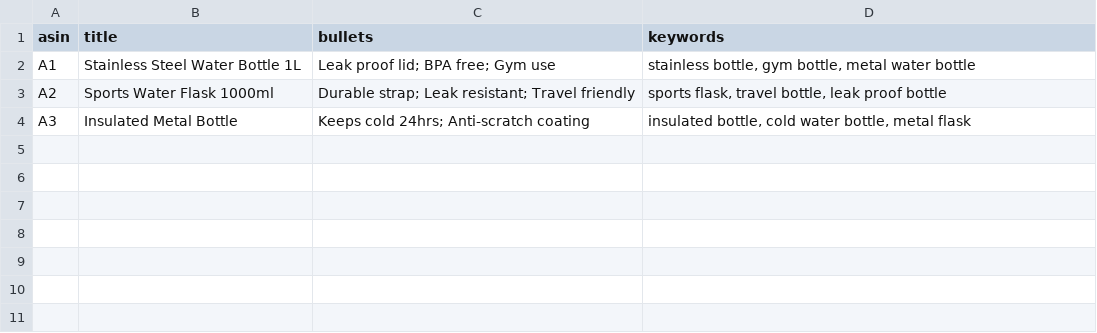
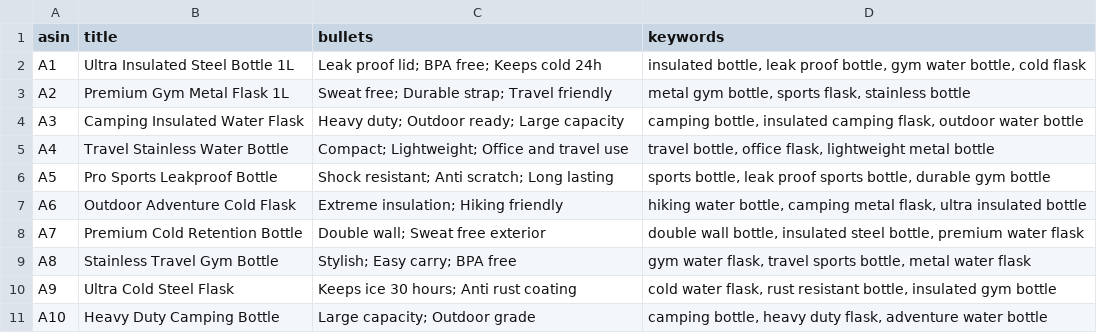
Before and after one commit to shashank-014/amazon_automation_project, a CSV file: competitor_listings.csv, drawn as a sheet.

```diff
--- a/competitor_listings.csv
+++ b/competitor_listings.csv
@@ -1,4 +1,11 @@
 asin,title,bullets,keywords
-A1,"Stainless Steel Water Bottle 1L","Leak proof lid; BPA free; Gym use","stainless bottle, gym bottle, metal water bottle"
-A2,"Sports Water Flask 1000ml","Durable strap; Leak resistant; Travel friendly","sports flask, travel bottle, leak proof bottle"
-A3,"Insulated Metal Bottle","Keeps cold 24hrs; Anti-scratch coating","insulated bottle, cold water bottle, metal flask"
+A1,Ultra Insulated Steel Bottle 1L,"Leak proof lid; BPA free; Keeps cold 24h","insulated bottle, leak proof bottle, gym water bottle, cold flask"
+A2,Premium Gym Metal Flask 1L,"Sweat free; Durable strap; Travel friendly","metal gym bottle, sports flask, stainless bottle"
+A3,Camping Insulated Water Flask,"Heavy duty; Outdoor ready; Large capacity","camping bottle, insulated camping flask, outdoor water bottle"
+A4,Travel Stainless Water Bottle,"Compact; Lightweight; Office and travel use","travel bottle, office flask, lightweight metal bottle"
+A5,Pro Sports Leakproof Bottle,"Shock resistant; Anti scratch; Long lasting","sports bottle, leak proof sports bottle, durable gym bottle"
+A6,Outdoor Adventure Cold Flask,"Extreme insulation; Hiking friendly","hiking water bottle, camping metal flask, ultra insulated bottle"
+A7,Premium Cold Retention Bottle,"Double wall; Sweat free exterior","double wall bottle, insulated steel bottle, premium water flask"
+A8,Stainless Travel Gym Bottle,"Stylish; Easy carry; BPA free","gym water flask, travel sports bottle, metal water flask"
+A9,Ultra Cold Steel Flask,"Keeps ice 30 hours; Anti rust coating","cold water flask, rust resistant bottle, insulated gym bottle"
+A10,Heavy Duty Camping Bottle,"Large capacity; Outdoor grade","camping bottle, heavy duty flask, adventure water bottle"
```
Also changed, not shown: ppc_terms.csv, reviews.csv.
